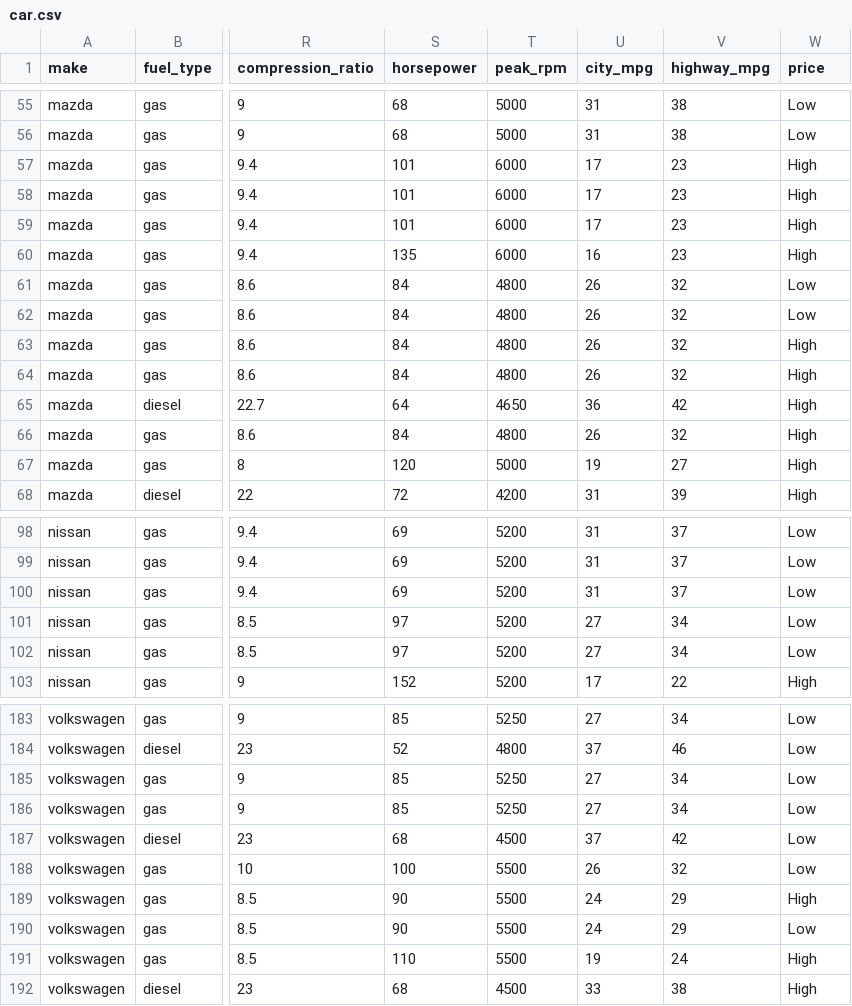
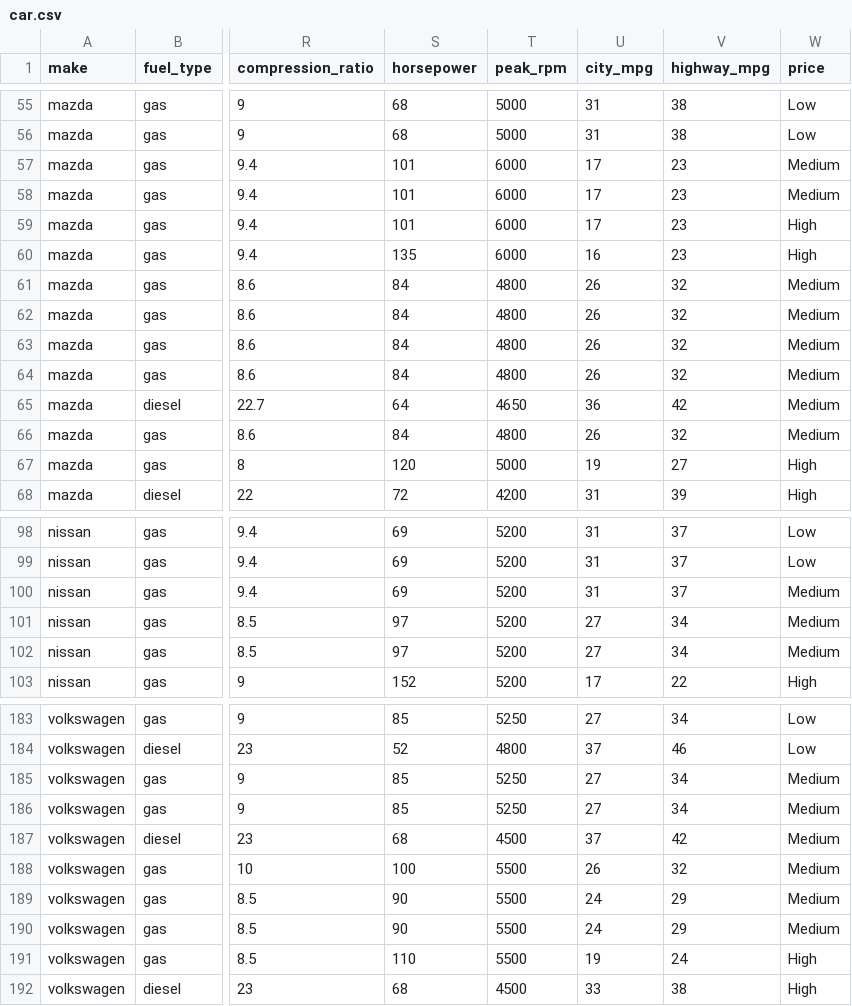
Before and after one commit to francisjo/AutomaticFeartureEngineering, a CSV file: Datasets/car.csv, drawn as a sheet; only a part is shown, gaps mark what is left out; the diff covers the shown part only; the diff names each change by its address in the sheet, - before the commit and + after, or states it on an @@ line.

```diff
--- a/Datasets/car.csv
+++ b/Datasets/car.csv
-W57:W58 (price): High
+W57:W58 (price): Medium
-W61:W62 (price): Low
+W61:W62 (price): Medium
-W63:W66 (price): High
+W63:W66 (price): Medium
-W100:W102 (price): Low
+W100:W102 (price): Medium
-W185:W188 (price): Low
+W185:W188 (price): Medium
-W189 (price): High
+W189 (price): Medium
-W190 (price): Low
+W190 (price): Medium
```
Also changed, not shown: 38 edited cells elsewhere in this file, Datasets/train.csv.
